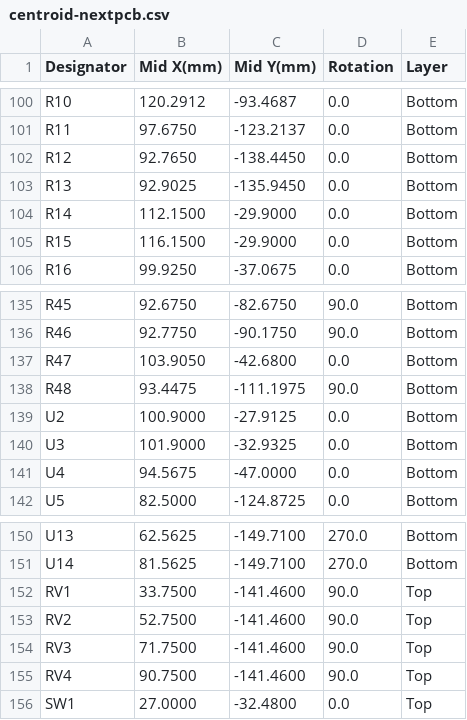
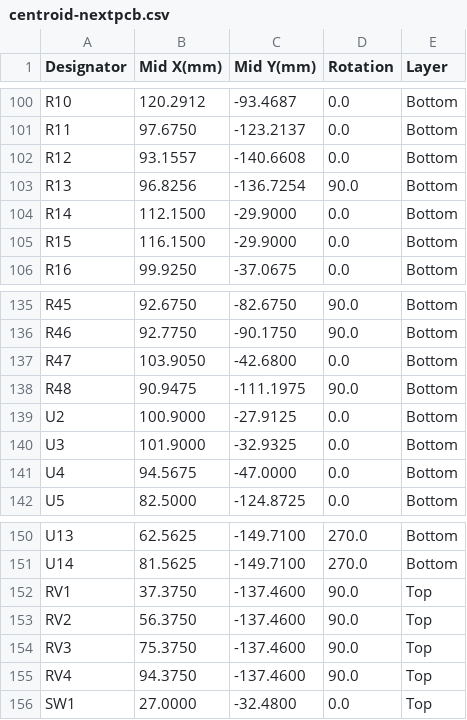
Before and after one commit to heartpolik/hardware-pocket-mixer, a CSV file: digital-mixer/hw/fab/nextpcb-full/centroid-nextpcb.csv, drawn as a sheet; only a part is shown, gaps mark what is left out.

```diff
--- a/digital-mixer/hw/fab/nextpcb-full/centroid-nextpcb.csv
+++ b/digital-mixer/hw/fab/nextpcb-full/centroid-nextpcb.csv
@@ -101,4 +101,4 @@ R10,120.2912,-93.4687,0.0,Bottom
 R11,97.6750,-123.2137,0.0,Bottom
-R12,92.7650,-138.4450,0.0,Bottom
-R13,92.9025,-135.9450,0.0,Bottom
+R12,93.1557,-140.6608,0.0,Bottom
+R13,96.8256,-136.7254,90.0,Bottom
 R14,112.1500,-29.9000,0.0,Bottom
@@ -137,3 +137,3 @@ R46,92.7750,-90.1750,90.0,Bottom
 R47,103.9050,-42.6800,0.0,Bottom
-R48,93.4475,-111.1975,90.0,Bottom
+R48,90.9475,-111.1975,90.0,Bottom
 U2,100.9000,-27.9125,0.0,Bottom
@@ -151,6 +151,6 @@ U13,62.5625,-149.7100,270.0,Bottom
 U14,81.5625,-149.7100,270.0,Bottom
-RV1,33.7500,-141.4600,90.0,Top
-RV2,52.7500,-141.4600,90.0,Top
-RV3,71.7500,-141.4600,90.0,Top
-RV4,90.7500,-141.4600,90.0,Top
+RV1,37.3750,-137.4600,90.0,Top
+RV2,56.3750,-137.4600,90.0,Top
+RV3,75.3750,-137.4600,90.0,Top
+RV4,94.3750,-137.4600,90.0,Top
 SW1,27.0000,-32.4800,0.0,Top
```
Also changed, not shown: digital-mixer/hw/fab/bom.csv, digital-mixer/hw/fab/nextpcb-full/bom-nextpcb.csv, 57 other files.
